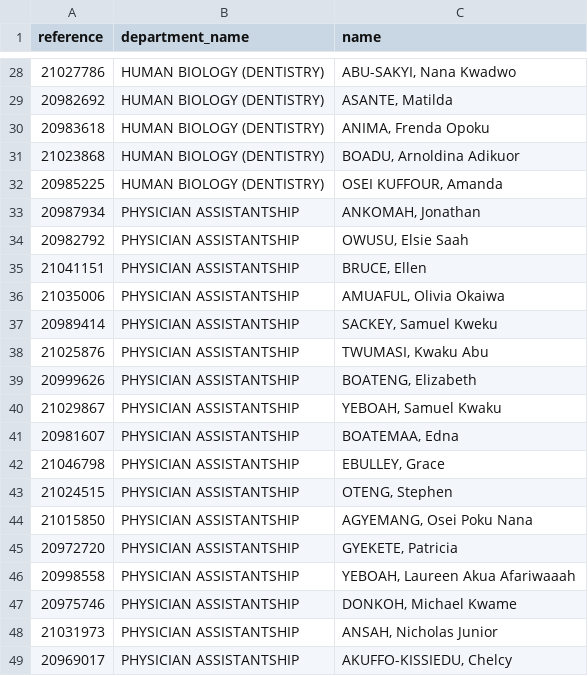
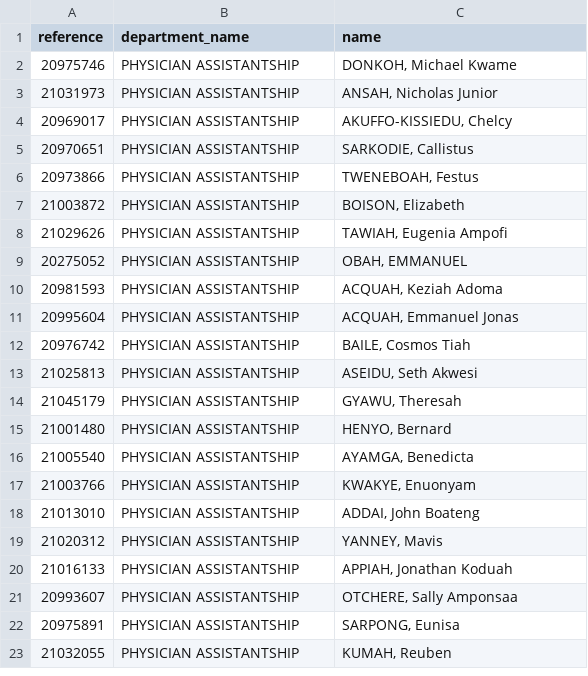
Before and after one commit to Abrantepah/AMS, a CSV file: base/csvFiles/CSM 177.csv, drawn as a sheet; only a part is shown, gaps mark what is left out; the shorter side is filled out with more unchanged rows; the diff covers the shown part only.

```diff
--- a/base/csvFiles/CSM 177.csv
+++ b/base/csvFiles/CSM 177.csv
@@ -28,20 +2 @@ reference,department_name,name
-21027786,HUMAN BIOLOGY (DENTISTRY),"ABU-SAKYI, Nana Kwadwo"
-20982692,HUMAN BIOLOGY (DENTISTRY),"ASANTE, Matilda"
-20983618,HUMAN BIOLOGY (DENTISTRY),"ANIMA, Frenda Opoku"
-21023868,HUMAN BIOLOGY (DENTISTRY),"BOADU, Arnoldina Adikuor"
-20985225,HUMAN BIOLOGY (DENTISTRY),"OSEI KUFFOUR, Amanda"
-20987934,PHYSICIAN ASSISTANTSHIP,"ANKOMAH, Jonathan"
-20982792,PHYSICIAN ASSISTANTSHIP,"OWUSU, Elsie Saah"
-21041151,PHYSICIAN ASSISTANTSHIP,"BRUCE, Ellen"
-21035006,PHYSICIAN ASSISTANTSHIP,"AMUAFUL, Olivia Okaiwa"
-20989414,PHYSICIAN ASSISTANTSHIP,"SACKEY, Samuel Kweku"
-21025876,PHYSICIAN ASSISTANTSHIP,"TWUMASI, Kwaku Abu"
-20999626,PHYSICIAN ASSISTANTSHIP,"BOATENG, Elizabeth"
-21029867,PHYSICIAN ASSISTANTSHIP,"YEBOAH, Samuel Kwaku"
-20981607,PHYSICIAN ASSISTANTSHIP,"BOATEMAA, Edna"
-21046798,PHYSICIAN ASSISTANTSHIP,"EBULLEY, Grace"
-21024515,PHYSICIAN ASSISTANTSHIP,"OTENG, Stephen"
-21015850,PHYSICIAN ASSISTANTSHIP,"AGYEMANG, Osei Poku Nana"
-20972720,PHYSICIAN ASSISTANTSHIP,"GYEKETE, Patricia"
-20998558,PHYSICIAN ASSISTANTSHIP,"YEBOAH, Laureen Akua Afariwaaah"
 20975746,PHYSICIAN ASSISTANTSHIP,"DONKOH, Michael Kwame"
```
Also changed, not shown: 26 removed rows elsewhere in this file, 4 other files.
